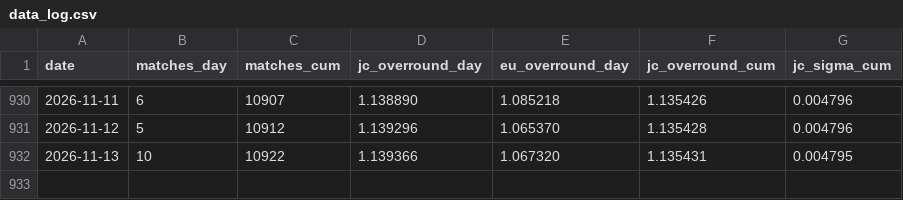
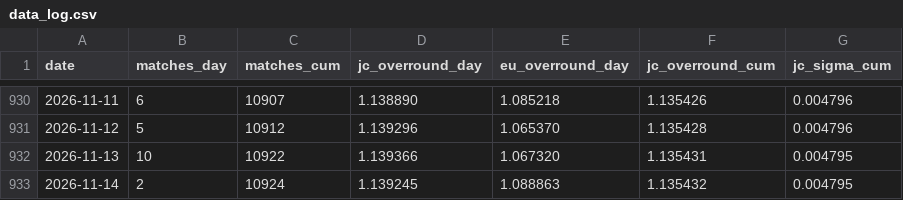
Before and after one commit to quietnumbers/china-sports-lottery-overround, a CSV file: data_log.csv, drawn as a sheet; only a part is shown, gaps mark what is left out; the diff names each change by its address in the sheet, - before the commit and + after, or states it on an @@ line.

```diff
--- a/data_log.csv
+++ b/data_log.csv
+row 933: 2026-11-14 | 2 | 10924 | 1.139245 | 1.088863 | 1.135432 | 0.004795
```
Also changed, not shown: 1 other file.
